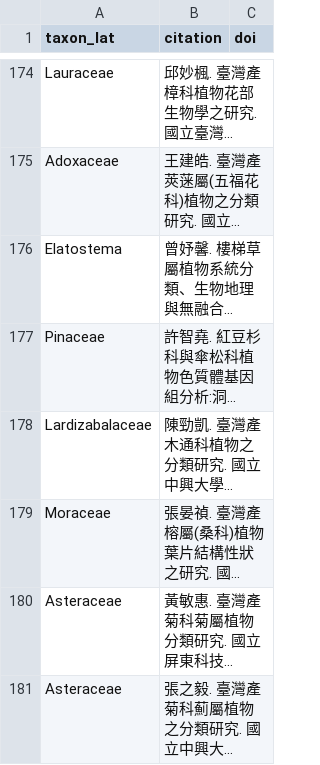
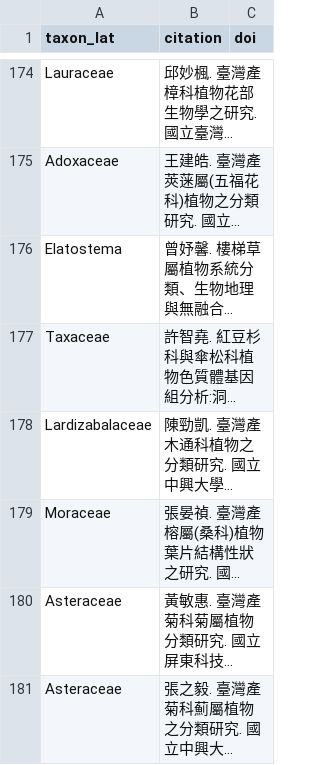
Before and after one commit to Bahamutzerox/taiwan-seed-plants, a CSV file: data/references.csv, drawn as a sheet; only a part is shown, gaps mark what is left out; long unchanged cells end in …; the diff names each change by its address in the sheet, - before the commit and + after, or states it on an @@ line.

```diff
--- a/data/references.csv
+++ b/data/references.csv
-A177 (taxon_lat): Pinaceae
+A177 (taxon_lat): Taxaceae
```
